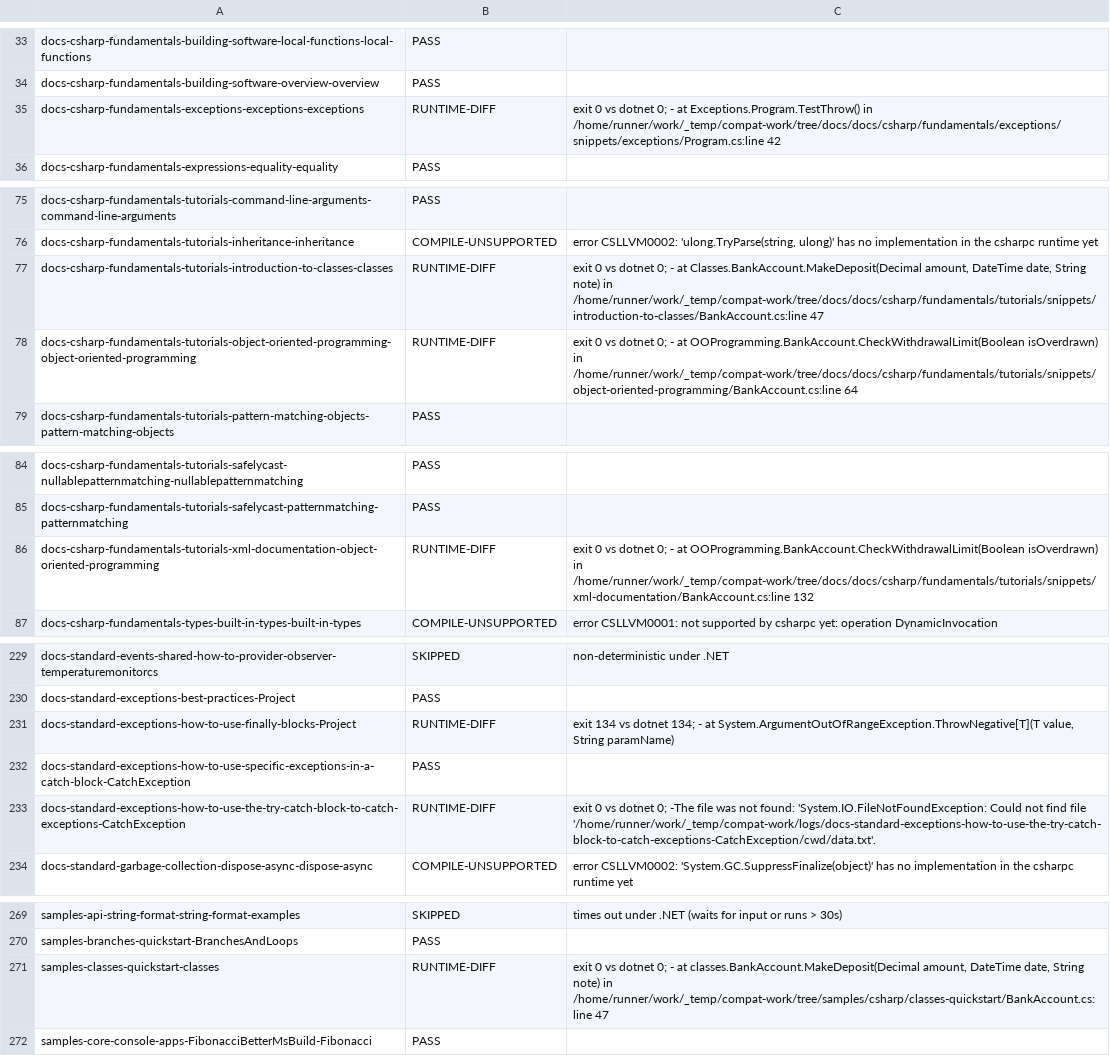
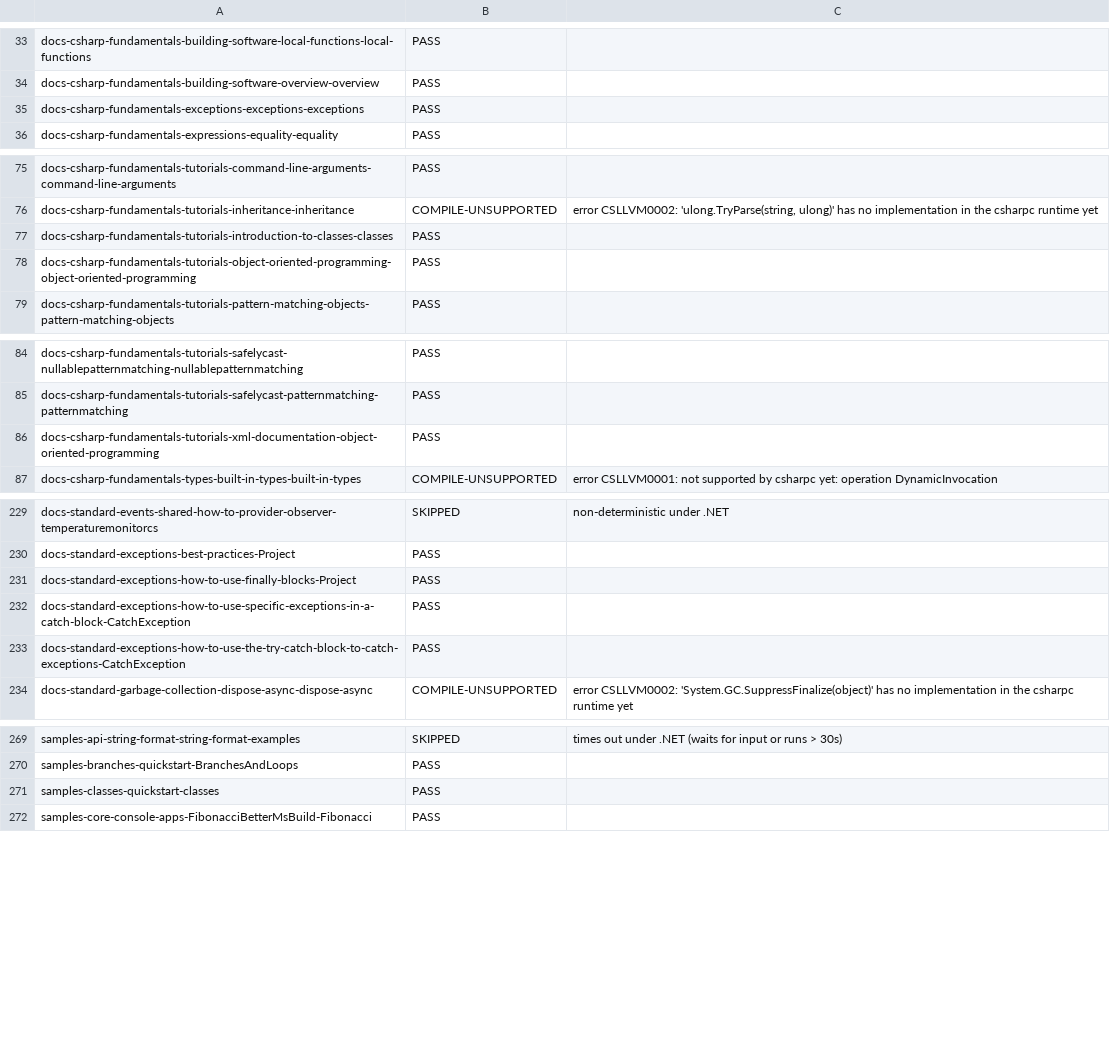
Before and after one commit to jonathanperis/csharpc, a TSV file: tools/compat/results.tsv, drawn as a sheet; only a part is shown, gaps mark what is left out; the diff covers the shown part only.

Commit message:
Compatibility report: 67.5 %, no wrong output left
CI run 40050156480 on the stacktraces branch: 189 of 280 compared programs are
identical to .NET, and all 189 programs csharpc compiles match (the 7 stack-trace
differences of the previous run pass). No compile or runtime crashes.

```diff
--- a/tools/compat/results.tsv
+++ b/tools/compat/results.tsv
@@ -34,3 +34,3 @@ docs-csharp-fundamentals-building-software-local-functions-local-functions	PASS
 docs-csharp-fundamentals-building-software-overview-overview	PASS	
-docs-csharp-fundamentals-exceptions-exceptions-exceptions	RUNTIME-DIFF	exit 0 vs dotnet 0; -   at Exceptions.Program.TestThrow() in /home/runner/work/_temp/compat-work/tree/docs/docs/csharp/fundamentals/exceptions/snippets/exceptions/Program.cs:line 42
+docs-csharp-fundamentals-exceptions-exceptions-exceptions	PASS	
 docs-csharp-fundamentals-expressions-equality-equality	PASS	
@@ -76,4 +76,4 @@ docs-csharp-fundamentals-tutorials-command-line-arguments-command-line-arguments
 docs-csharp-fundamentals-tutorials-inheritance-inheritance	COMPILE-UNSUPPORTED	error CSLLVM0002: 'ulong.TryParse(string, ulong)' has no implementation in the csharpc runtime yet
-docs-csharp-fundamentals-tutorials-introduction-to-classes-classes	RUNTIME-DIFF	exit 0 vs dotnet 0; -   at Classes.BankAccount.MakeDeposit(Decimal amount, DateTime date, String note) in /home/runner/work/_temp/compat-work/tree/docs/docs/csharp/fundamentals/tutorials/snippets/introduction-to-classes/BankAccount.cs:line 47
-docs-csharp-fundamentals-tutorials-object-oriented-programming-object-oriented-programming	RUNTIME-DIFF	exit 0 vs dotnet 0; -   at OOProgramming.BankAccount.CheckWithdrawalLimit(Boolean isOverdrawn) in /home/runner/work/_temp/compat-work/tree/docs/docs/csharp/fundamentals/tutorials/snippets/object-oriented-programming/BankAccount.cs:line 64
+docs-csharp-fundamentals-tutorials-introduction-to-classes-classes	PASS	
+docs-csharp-fundamentals-tutorials-object-oriented-programming-object-oriented-programming	PASS	
 docs-csharp-fundamentals-tutorials-pattern-matching-objects-pattern-matching-objects	PASS	
@@ -85,3 +85,3 @@ docs-csharp-fundamentals-tutorials-safelycast-nullablepatternmatching-nullablepa
 docs-csharp-fundamentals-tutorials-safelycast-patternmatching-patternmatching	PASS	
-docs-csharp-fundamentals-tutorials-xml-documentation-object-oriented-programming	RUNTIME-DIFF	exit 0 vs dotnet 0; -   at OOProgramming.BankAccount.CheckWithdrawalLimit(Boolean isOverdrawn) in /home/runner/work/_temp/compat-work/tree/docs/docs/csharp/fundamentals/tutorials/snippets/xml-documentation/BankAccount.cs:line 132
+docs-csharp-fundamentals-tutorials-xml-documentation-object-oriented-programming	PASS	
 docs-csharp-fundamentals-types-built-in-types-built-in-types	COMPILE-UNSUPPORTED	error CSLLVM0001: not supported by csharpc yet: operation DynamicInvocation
@@ -230,5 +230,5 @@ docs-standard-events-shared-how-to-provider-observer-temperaturemonitorcs	SKIPPE
 docs-standard-exceptions-best-practices-Project	PASS	
-docs-standard-exceptions-how-to-use-finally-blocks-Project	RUNTIME-DIFF	exit 134 vs dotnet 134; -   at System.ArgumentOutOfRangeException.ThrowNegative[T](T value, String paramName)
+docs-standard-exceptions-how-to-use-finally-blocks-Project	PASS	
 docs-standard-exceptions-how-to-use-specific-exceptions-in-a-catch-block-CatchException	PASS	
-docs-standard-exceptions-how-to-use-the-try-catch-block-to-catch-exceptions-CatchException	RUNTIME-DIFF	exit 0 vs dotnet 0; -The file was not found: 'System.IO.FileNotFoundException: Could not find file '/home/runner/work/_temp/compat-work/logs/docs-standard-exceptions-how-to-use-the-try-catch-block-to-catch-exceptions-CatchException/cwd/data.txt'.
+docs-standard-exceptions-how-to-use-the-try-catch-block-to-catch-exceptions-CatchException	PASS	
 docs-standard-garbage-collection-dispose-async-dispose-async	COMPILE-UNSUPPORTED	error CSLLVM0002: 'System.GC.SuppressFinalize(object)' has no implementation in the csharpc runtime yet
@@ -270,3 +270,3 @@ samples-api-string-format-string-format-examples	SKIPPED	times out under .NET (w
 samples-branches-quickstart-BranchesAndLoops	PASS	
-samples-classes-quickstart-classes	RUNTIME-DIFF	exit 0 vs dotnet 0; -   at classes.BankAccount.MakeDeposit(Decimal amount, DateTime date, String note) in /home/runner/work/_temp/compat-work/tree/samples/csharp/classes-quickstart/BankAccount.cs:line 47
+samples-classes-quickstart-classes	PASS	
 samples-core-console-apps-FibonacciBetterMsBuild-Fibonacci	PASS	
```
Also changed, not shown: 1 edited cell elsewhere in this file, 2 other files.
